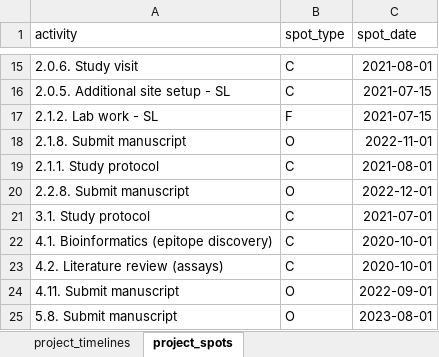
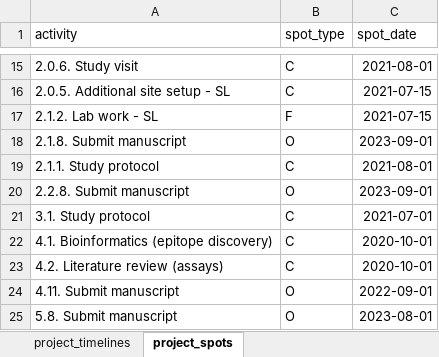
Before and after one commit to DidDrog11/phd_project, an Excel workbook: data/project_timelines.xlsx, sheet project_spots, drawn as a sheet; only a part is shown, gaps mark what is left out; values as stored, in another font and other column widths than the file's, no borders; the diff names each change by its address in the sheet, - before the commit and + after, or states it on an @@ line.

```diff
--- a/data/project_timelines.xlsx (sheet project_spots)
+++ b/data/project_timelines.xlsx (sheet project_spots)
-C18 (spot_date): 2022-11-01
+C18 (spot_date): 2023-09-01
-C20 (spot_date): 2022-12-01
+C20 (spot_date): 2023-09-01
```
Also changed, not shown: sheet project_timelines, 15 other files.
